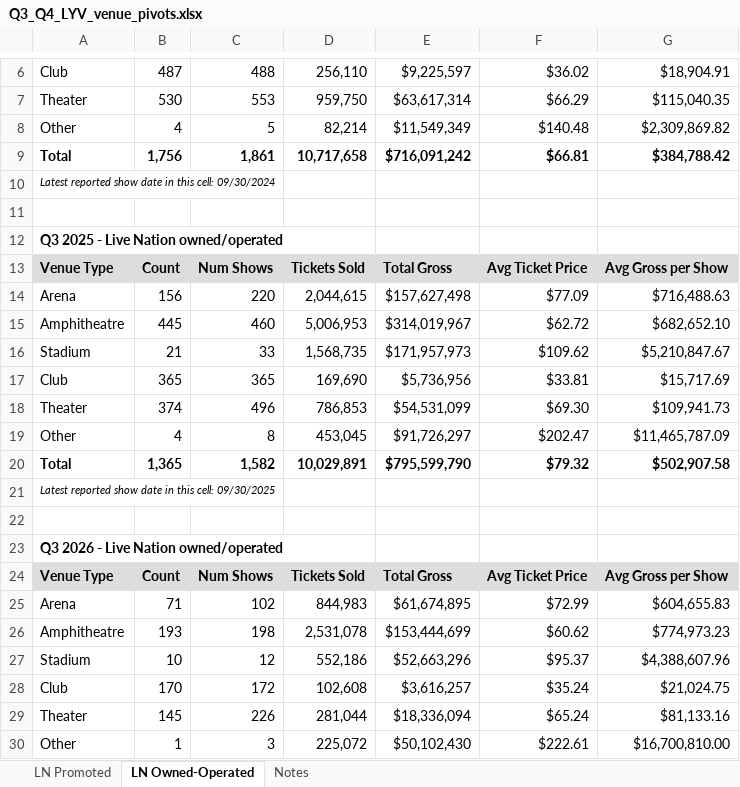
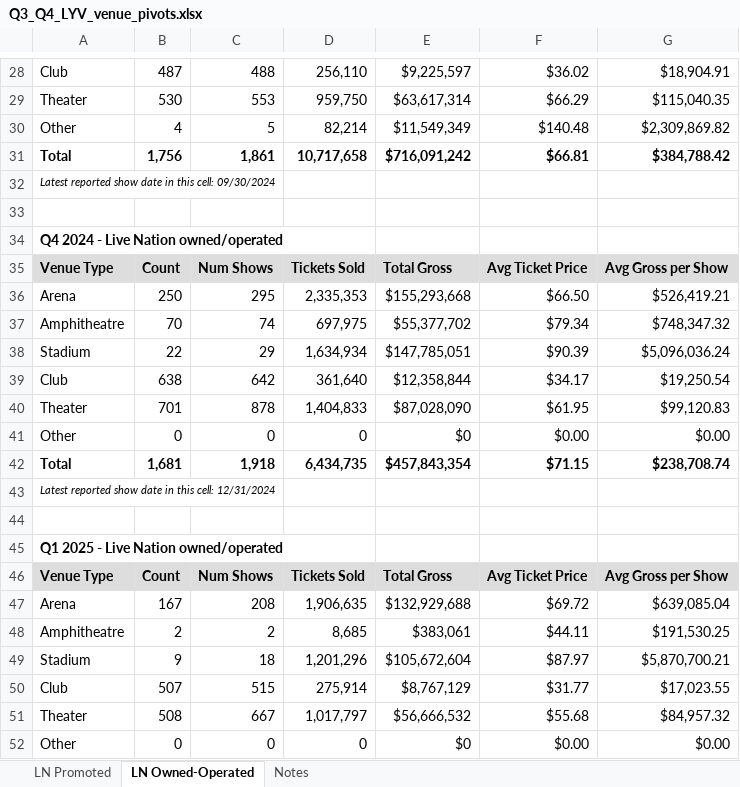
Before and after one commit to WaffleMoff/pipeline, an Excel workbook: Q3_Q4_LYV_venue_pivots.xlsx, sheet LN Owned-Operated, drawn as a sheet; only a part is shown, gaps mark what is left out; the shorter side is filled out with more unchanged rows; values as stored, in another font and other column widths than the file's, no borders; the diff covers the shown part only; the diff names each change by its address in the sheet, - before the commit and + after, or states it on an @@ line.

```diff
--- a/Q3_Q4_LYV_venue_pivots.xlsx (sheet LN Owned-Operated)
+++ b/Q3_Q4_LYV_venue_pivots.xlsx (sheet LN Owned-Operated)
+row 33: (empty)
+row 35: Venue Type | Count | Num Shows | Tickets Sold | Total Gross | Avg Ticket Price | Avg Gross per Show
@@ row 52 moved to row 41: Other @@
+row 44: (empty)
+row 45: Q1 2025 - Live Nation owned/operated
+row 46: Venue Type | Count | Num Shows | Tickets Sold | Total Gross | Avg Ticket Price | Avg Gross per Show
+row 47: Arena | 167 | 208 | 1,906,635 | $132,929,688 | $69.72 | $639,085.04
+row 48: Amphitheatre | 2 | 2 | 8,685 | $383,061 | $44.11 | $191,530.25
+row 49: Stadium | 9 | 18 | 1,201,296 | $105,672,604 | $87.97 | $5,870,700.21
+row 50: Club | 507 | 515 | 275,914 | $8,767,129 | $31.77 | $17,023.55
+row 51: Theater | 508 | 667 | 1,017,797 | $56,666,532 | $55.68 | $84,957.32
+row 52: Other | 0 | 0 | 0 | $0 | $0.00 | $0.00
```
Also changed, not shown: 57 added rows, 2 removed rows and 11 moved rows elsewhere in this sheet, sheet LN Promoted, sheet Notes.
